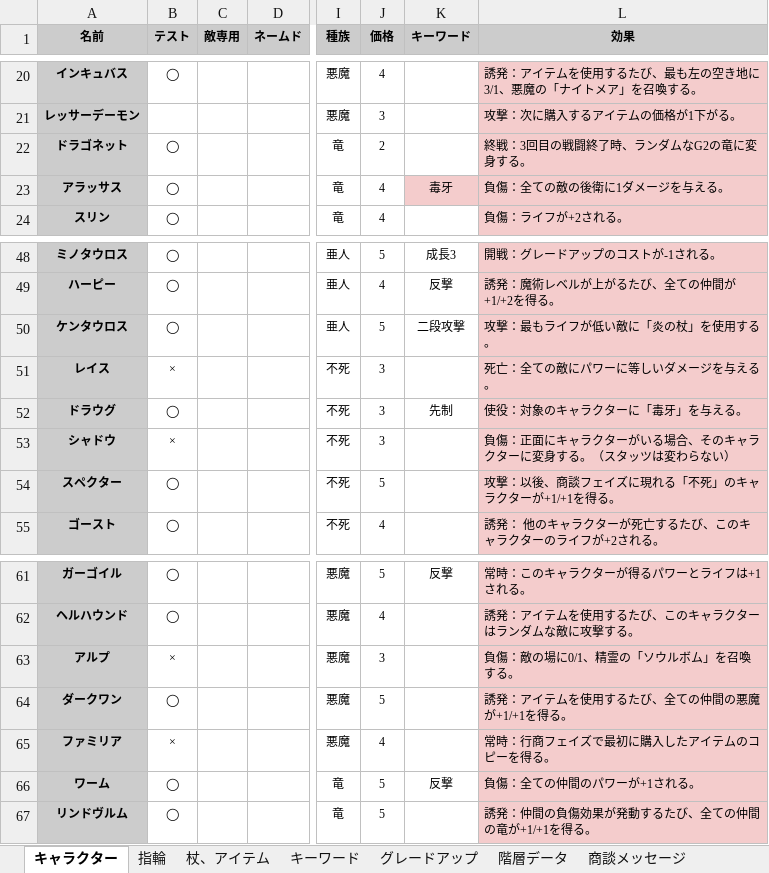
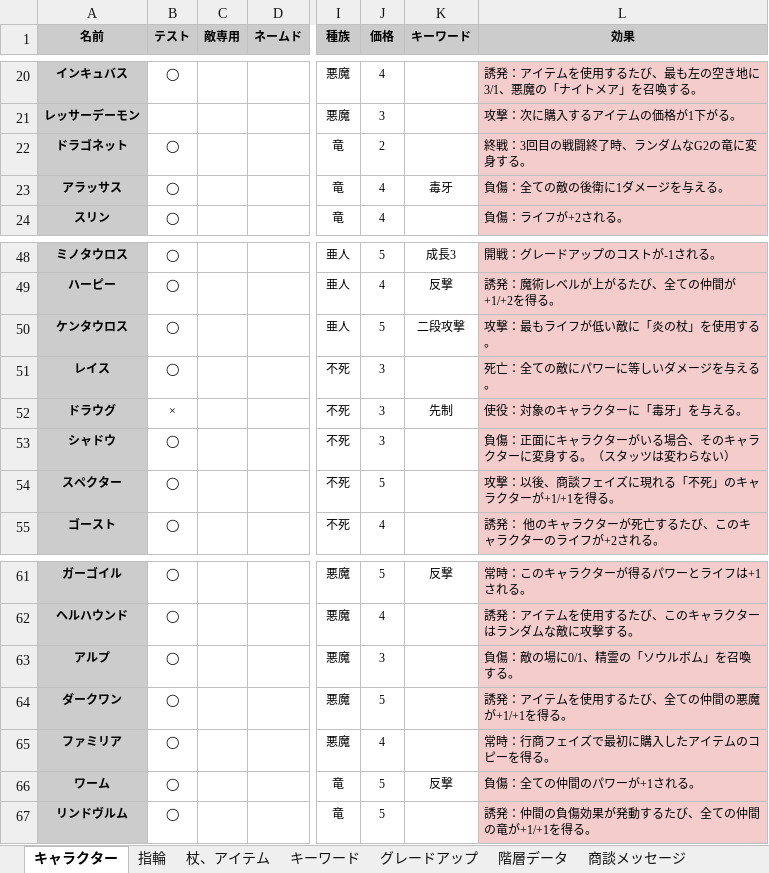
Before and after one commit to Yuki-fa/Vesselbound, an Excel workbook: js/Vesselbound_data.xlsx, sheet キャラクター, drawn as a sheet; only a part is shown, gaps mark what is left out; values as stored, in another font and other column widths than the file's, no borders; charts and pictures not drawn; the diff names each change by its address in the sheet, - before the commit and + after, or states it on an @@ line.

```diff
--- a/js/Vesselbound_data.xlsx (sheet キャラクター)
+++ b/js/Vesselbound_data.xlsx (sheet キャラクター)
-K23 fill: #F4CCCC
+K23 fill: none
-B51 (テスト): ×
+B51 (テスト): ◯
-B52 (テスト): ◯
+B52 (テスト): ×
-B53 (テスト): ×
+B53 (テスト): ◯
-B63 (テスト): ×
+B63 (テスト): ◯
-B65 (テスト): ×
+B65 (テスト): ◯
```
Also changed, not shown: sheet 杖、アイテム, 4 other files.
